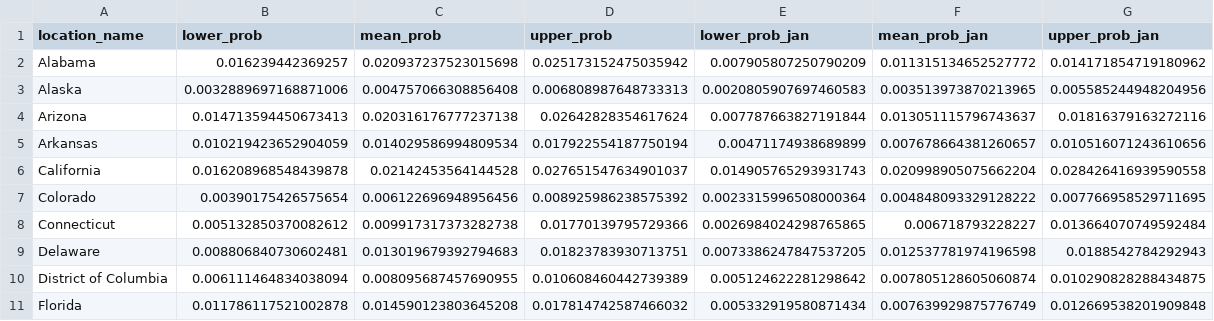
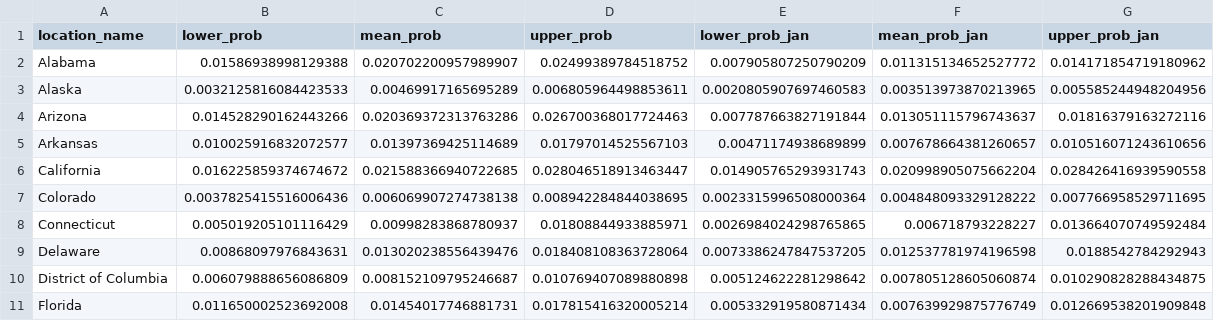
Before and after one commit to mggg/estimate-incoming, a CSV file: public/IHME_pcts.csv, drawn as a sheet; only a part is shown; the diff covers the shown part only.

Commit message:
update data

```diff
--- a/public/IHME_pcts.csv
+++ b/public/IHME_pcts.csv
@@ -1,11 +1,11 @@
 location_name,lower_prob,mean_prob,upper_prob,lower_prob_jan,mean_prob_jan,upper_prob_jan
-Alabama,0.016239442369257,0.020937237523015698,0.025173152475035942,0.007905807250790209,0.011315134652527772,0.014171854719180962
-Alaska,0.0032889697168871006,0.004757066308856408,0.006808987648733313,0.0020805907697460583,0.003513973870213965,0.005585244948204956
-Arizona,0.014713594450673413,0.020316176777237138,0.02642828354617624,0.007787663827191844,0.013051115796743637,0.01816379163272116
-Arkansas,0.010219423652904059,0.014029586994809534,0.017922554187750194,0.00471174938689899,0.007678664381260657,0.010516071243610656
-California,0.016208968548439878,0.02142453564144528,0.027651547634901037,0.014905765293931743,0.020998905075662204,0.028426416939590558
-Colorado,0.00390175426575654,0.006122696948956456,0.008925986238575392,0.0023315996508000364,0.004848093329128222,0.007766958529711695
-Connecticut,0.005132850370082612,0.009917317373282738,0.01770139795729366,0.0026984024298765865,0.006718793228227,0.013664070749592484
-Delaware,0.008806840730602481,0.013019679392794683,0.01823783930713751,0.0073386247847537205,0.012537781974196598,0.0188542784292943
-District of Columbia,0.006111464834038094,0.008095687457690955,0.010608460442739389,0.005124622281298642,0.007805128605060874,0.010290828288434875
-Florida,0.011786117521002878,0.014590123803645208,0.017814742587466032,0.005332919580871434,0.007639929875776749,0.012669538201909848
+Alabama,0.01586938998129388,0.020702200957989907,0.02499389784518752,0.007905807250790209,0.011315134652527772,0.014171854719180962
+Alaska,0.0032125816084423533,0.00469917165695289,0.006805964498853611,0.0020805907697460583,0.003513973870213965,0.005585244948204956
+Arizona,0.014528290162443266,0.020369372313763286,0.026700368017724463,0.007787663827191844,0.013051115796743637,0.01816379163272116
+Arkansas,0.010025916832072577,0.01397369425114689,0.01797014525567103,0.00471174938689899,0.007678664381260657,0.010516071243610656
+California,0.016225859374674672,0.021588366940722685,0.028046518913463447,0.014905765293931743,0.020998905075662204,0.028426416939590558
+Colorado,0.0037825415516006436,0.006069907274738138,0.008942284844038695,0.0023315996508000364,0.004848093329128222,0.007766958529711695
+Connecticut,0.005019205101116429,0.00998283868780937,0.01808844933885971,0.0026984024298765865,0.006718793228227,0.013664070749592484
+Delaware,0.00868097976843631,0.013020238556439476,0.018408108363728064,0.0073386247847537205,0.012537781974196598,0.0188542784292943
+District of Columbia,0.006079888656086809,0.008152109795246687,0.010769407089880898,0.005124622281298642,0.007805128605060874,0.010290828288434875
+Florida,0.011650002523692008,0.01454017746881731,0.017815416320005214,0.005332919580871434,0.007639929875776749,0.012669538201909848
```
Also changed, not shown: 129 edited cells elsewhere in this file, public/NYT_pcts.csv, 1 other file.
